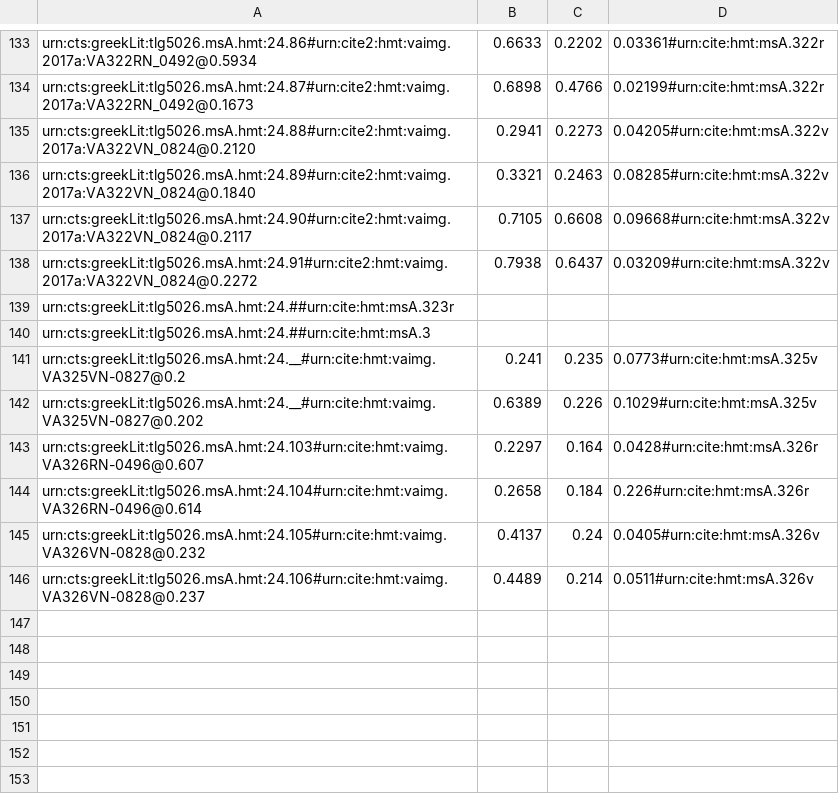
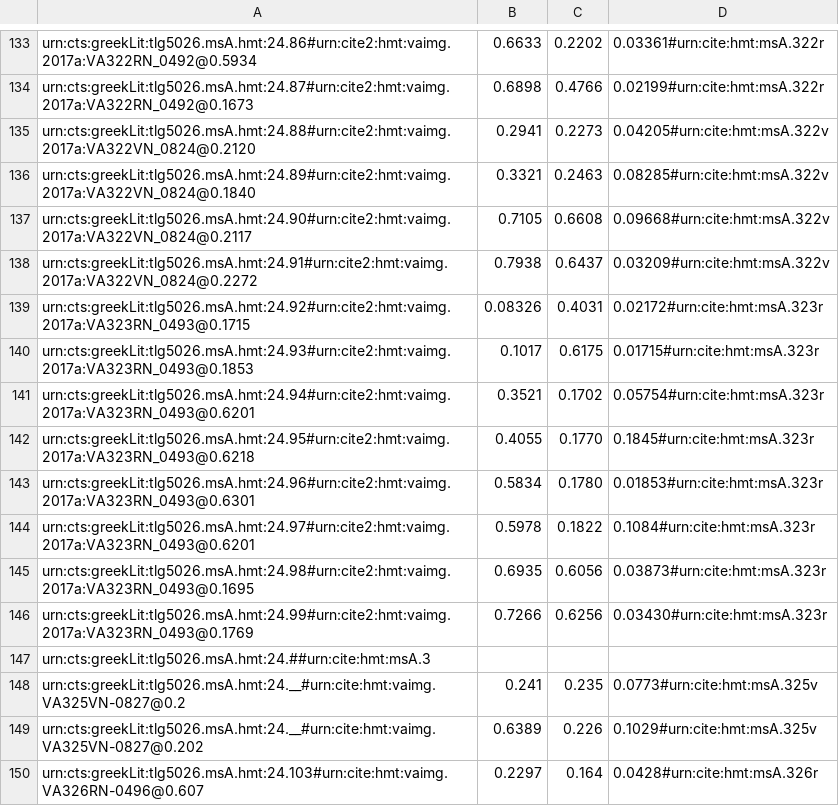
Before and after one commit to hmteditors/il24-all, a CSV file: collections/venA-mainScholia.csv, drawn as a sheet; only a part is shown, gaps mark what is left out; the shorter side is filled out with more unchanged rows.

Commit message:
Update venA-mainScholia.csv

```diff
--- a/collections/venA-mainScholia.csv
+++ b/collections/venA-mainScholia.csv
@@ -138,3 +138,10 @@ urn:cts:greekLit:tlg5026.msA.hmt:24.90#urn:cite2:hmt:vaimg.2017a:VA322VN_0824@0.
 urn:cts:greekLit:tlg5026.msA.hmt:24.91#urn:cite2:hmt:vaimg.2017a:VA322VN_0824@0.2272,0.7938,0.6437,0.03209#urn:cite:hmt:msA.322v
-urn:cts:greekLit:tlg5026.msA.hmt:24.##urn:cite:hmt:msA.323r
+urn:cts:greekLit:tlg5026.msA.hmt:24.92#urn:cite2:hmt:vaimg.2017a:VA323RN_0493@0.1715,0.08326,0.4031,0.02172#urn:cite:hmt:msA.323r
+urn:cts:greekLit:tlg5026.msA.hmt:24.93#urn:cite2:hmt:vaimg.2017a:VA323RN_0493@0.1853,0.1017,0.6175,0.01715#urn:cite:hmt:msA.323r
+urn:cts:greekLit:tlg5026.msA.hmt:24.94#urn:cite2:hmt:vaimg.2017a:VA323RN_0493@0.6201,0.3521,0.1702,0.05754#urn:cite:hmt:msA.323r
+urn:cts:greekLit:tlg5026.msA.hmt:24.95#urn:cite2:hmt:vaimg.2017a:VA323RN_0493@0.6218,0.4055,0.1770,0.1845#urn:cite:hmt:msA.323r
+urn:cts:greekLit:tlg5026.msA.hmt:24.96#urn:cite2:hmt:vaimg.2017a:VA323RN_0493@0.6301,0.5834,0.1780,0.01853#urn:cite:hmt:msA.323r
+urn:cts:greekLit:tlg5026.msA.hmt:24.97#urn:cite2:hmt:vaimg.2017a:VA323RN_0493@0.6201,0.5978,0.1822,0.1084#urn:cite:hmt:msA.323r
+urn:cts:greekLit:tlg5026.msA.hmt:24.98#urn:cite2:hmt:vaimg.2017a:VA323RN_0493@0.1695,0.6935,0.6056,0.03873#urn:cite:hmt:msA.323r
+urn:cts:greekLit:tlg5026.msA.hmt:24.99#urn:cite2:hmt:vaimg.2017a:VA323RN_0493@0.1769,0.7266,0.6256,0.03430#urn:cite:hmt:msA.323r
 urn:cts:greekLit:tlg5026.msA.hmt:24.##urn:cite:hmt:msA.3
```
